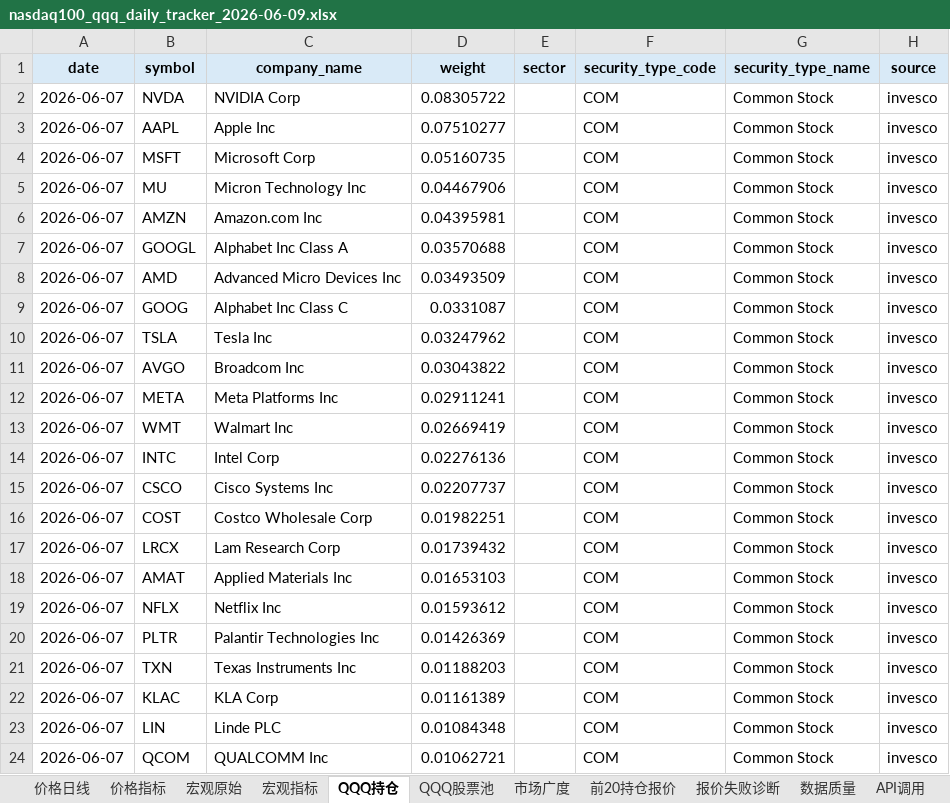
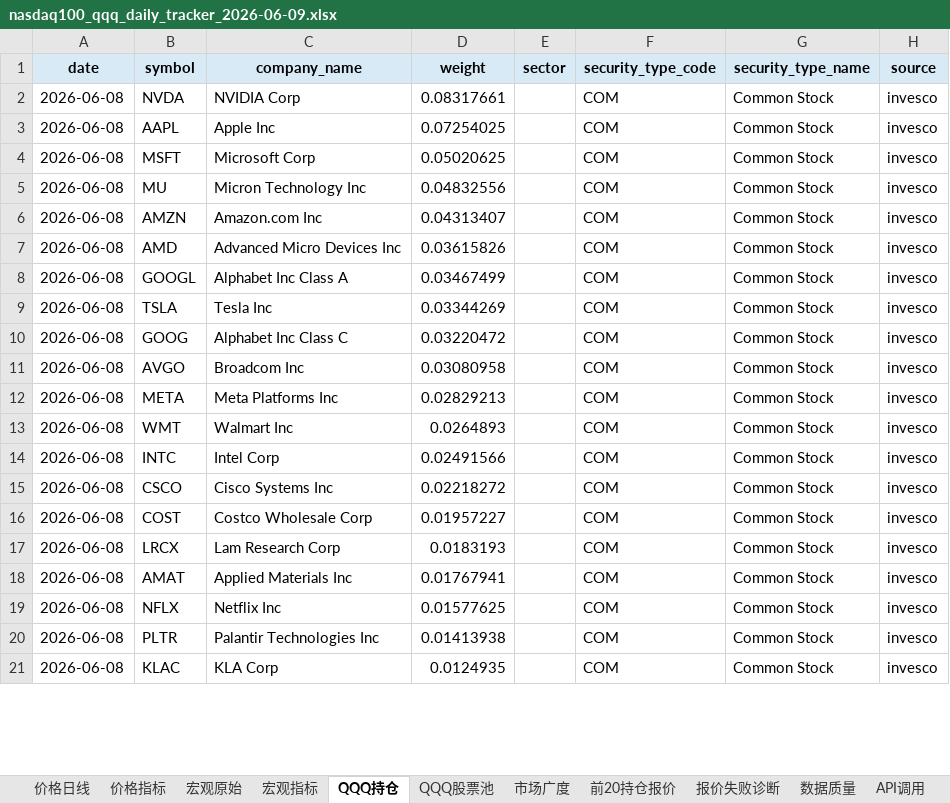
Before and after one commit to minzi9102/nasdaq100_github_action_tracker, an Excel workbook: reports/archive/2026-06-09/nasdaq100_qqq_daily_tracker_2026-06-09.xlsx, sheet QQQ持仓, drawn as a sheet; only a part is shown; values as stored, in another font and other column widths than the file's, no borders; removed rows and columns are numbered as before the commit, all else as after; the diff covers the shown part only; the diff names each change by its address in the sheet, - before the commit and + after, or states it on an @@ line.

```diff
--- a/reports/archive/2026-06-09/nasdaq100_qqq_daily_tracker_2026-06-09.xlsx (sheet QQQ持仓)
+++ b/reports/archive/2026-06-09/nasdaq100_qqq_daily_tracker_2026-06-09.xlsx (sheet QQQ持仓)
-A2:A6 (date): 2026-06-07
+A2:A6 (date): 2026-06-08
-D2 (weight): 0.08305722
+D2 (weight): 0.08317661
-D3 (weight): 0.07510277
+D3 (weight): 0.07254025
-D4 (weight): 0.05160735
+D4 (weight): 0.05020625
-D5 (weight): 0.04467906
+D5 (weight): 0.04832556
-D6 (weight): 0.04395981
+D6 (weight): 0.04313407
-row 7: 2026-06-07 | GOOGL | Alphabet Inc Class A | 0.03570688 |  | COM | Common Stock | invesco
-A7:A9 (date): 2026-06-07
+A7:A9 (date): 2026-06-08
-D7 (weight): 0.03493509
+D7 (weight): 0.03615826
-B8 (symbol): GOOG
+B8 (symbol): GOOGL
-C8 (company_name): Alphabet Inc Class C
+C8 (company_name): Alphabet Inc Class A
-D8 (weight): 0.0331087
+D8 (weight): 0.03467499
-D9 (weight): 0.03247962
+D9 (weight): 0.03344269
+row 10: 2026-06-08 | GOOG | Alphabet Inc Class C | 0.03220472 |  | COM | Common Stock | invesco
-A11:A20 (date): 2026-06-07
+A11:A20 (date): 2026-06-08
-D11 (weight): 0.03043822
+D11 (weight): 0.03080958
-D12 (weight): 0.02911241
+D12 (weight): 0.02829213
-D13 (weight): 0.02669419
+D13 (weight): 0.0264893
-D14 (weight): 0.02276136
+D14 (weight): 0.02491566
-D15 (weight): 0.02207737
+D15 (weight): 0.02218272
-D16 (weight): 0.01982251
+D16 (weight): 0.01957227
-D17 (weight): 0.01739432
+D17 (weight): 0.0183193
-D18 (weight): 0.01653103
+D18 (weight): 0.01767941
-D19 (weight): 0.01593612
+D19 (weight): 0.01577625
-D20 (weight): 0.01426369
+D20 (weight): 0.01413938
-row 21: 2026-06-07 | TXN | Texas Instruments Inc | 0.01188203 |  | COM | Common Stock | invesco
-A21 (date): 2026-06-07
+A21 (date): 2026-06-08
-D21 (weight): 0.01161389
+D21 (weight): 0.0124935
-row 23: 2026-06-07 | LIN | Linde PLC | 0.01084348 |  | COM | Common Stock | invesco
-row 24: 2026-06-07 | QCOM | QUALCOMM Inc | 0.01062721 |  | COM | Common Stock | invesco
```
Also changed, not shown: 16 added rows, 13 removed rows and 146 edited cells elsewhere in this sheet, sheet QQQ股票池, sheet 前20持仓报价, sheet 报价失败诊断, sheet 模型输入指标, sheet 市场广度, sheet 数据质量, 2 more sheets, reports/latest/nasdaq100_qqq_daily_tracker.xlsx, 23 other files.
